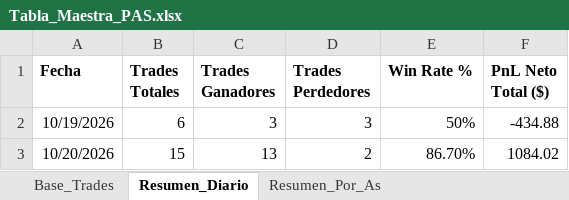
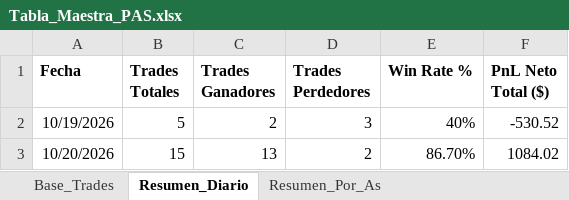
Before and after one commit to cvegabello/EstrategiasNT8, an Excel workbook: ReportesTrades/PokerDeAses/Tabla_Maestra_PAS.xlsx, sheet Resumen_Diario, drawn as a sheet; values as stored, in another font and other column widths than the file's, no borders; the diff names each change by its address in the sheet, - before the commit and + after, or states it on an @@ line.

```diff
--- a/ReportesTrades/PokerDeAses/Tabla_Maestra_PAS.xlsx (sheet Resumen_Diario)
+++ b/ReportesTrades/PokerDeAses/Tabla_Maestra_PAS.xlsx (sheet Resumen_Diario)
-B2 (Trades Totales): 6
+B2 (Trades Totales): 5
-C2 (Trades Ganadores): 3
+C2 (Trades Ganadores): 2
-E2 (Win Rate %): 50%
+E2 (Win Rate %): 40%
-F2 (PnL Neto Total ($)): -434.88
+F2 (PnL Neto Total ($)): -530.52
```
Also changed, not shown: sheet Base_Trades, sheet Resumen_Por_As, ReportesTrades/PokerDeAses/PAS_10192026.xlsx, 1 other file.
